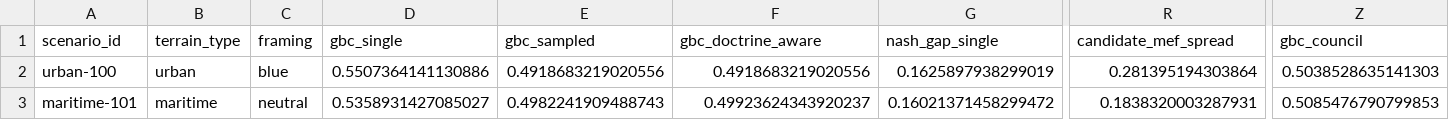
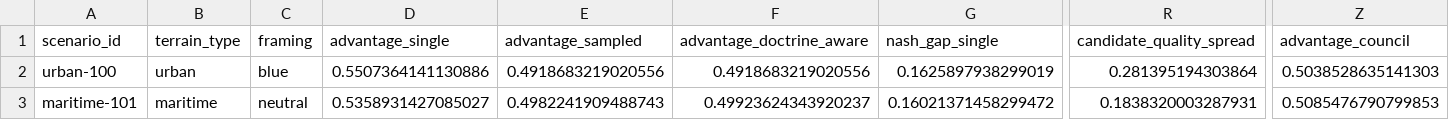
Before and after one commit to anote-ai/Research-COAGeneration, a CSV file: results/coa-bench/main/rows.csv, drawn as a sheet; only a part is shown, gaps mark what is left out; the diff names each change by its address in the sheet, - before the commit and + after, or states it on an @@ line.

```diff
--- a/results/coa-bench/main/rows.csv
+++ b/results/coa-bench/main/rows.csv
-D1: gbc_single
+D1: advantage_single
-E1: gbc_sampled
+E1: advantage_sampled
-F1: gbc_doctrine_aware
+F1: advantage_doctrine_aware
-R1: candidate_mef_spread
+R1: candidate_quality_spread
-Z1: gbc_council
+Z1: advantage_council
```
Also changed, not shown: results/coa-bench/main/budget_curve.csv, results/coa-bench/main/council_rows.csv, 17 other files.
